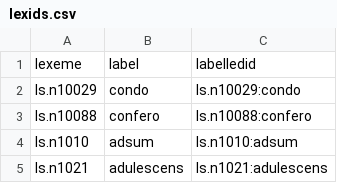
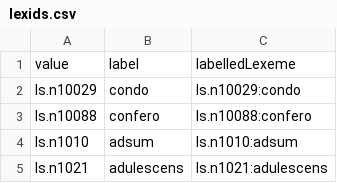
Before and after one commit to LinguaLatina/courses, a CSV file: data/lexids.csv, drawn as a sheet; only a part is shown; removed rows and columns are numbered as before the commit, all else as after; the diff names each change by its address in the sheet, - before the commit and + after, or states it on an @@ line.

Commit message:
Rename columns

```diff
--- a/data/lexids.csv
+++ b/data/lexids.csv
-row 1: lexeme | label | labelledid
+row 1: value | label | labelledLexeme
```
